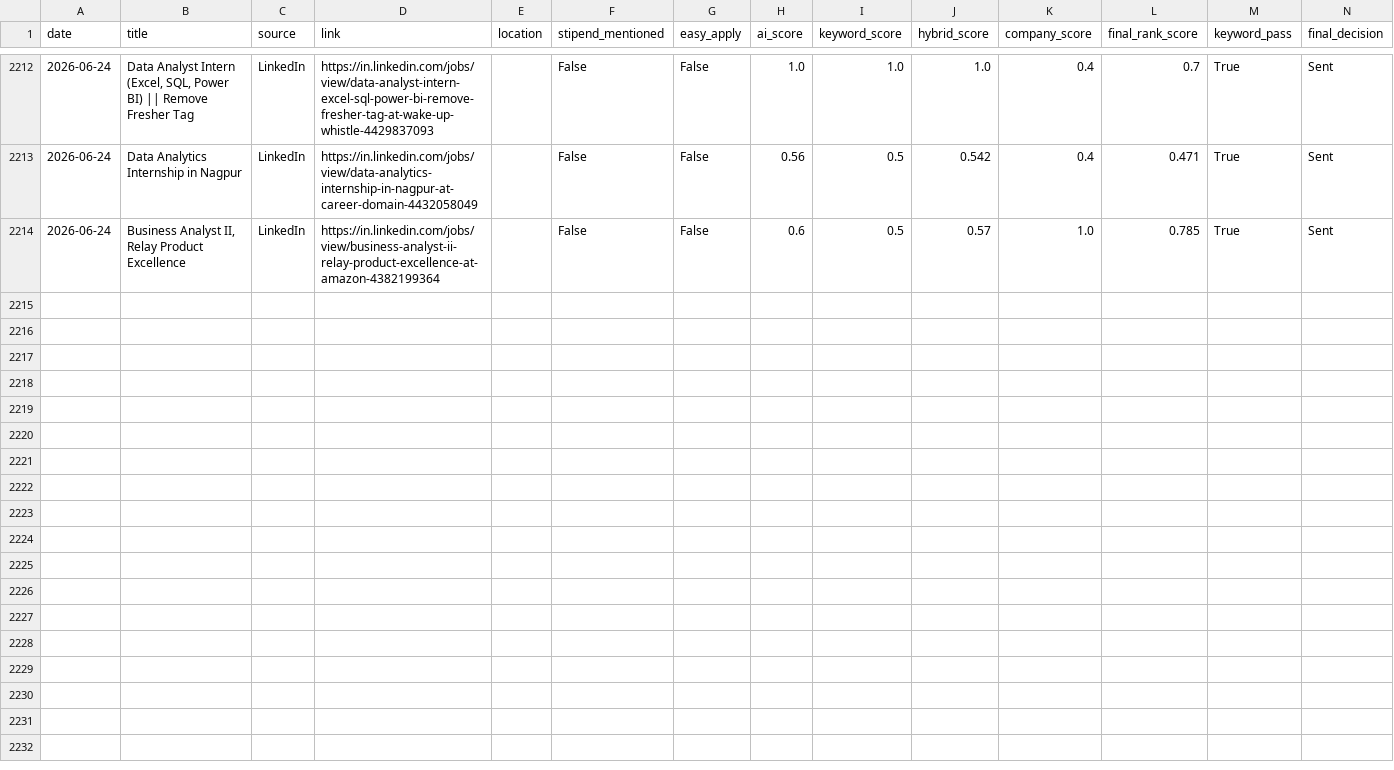
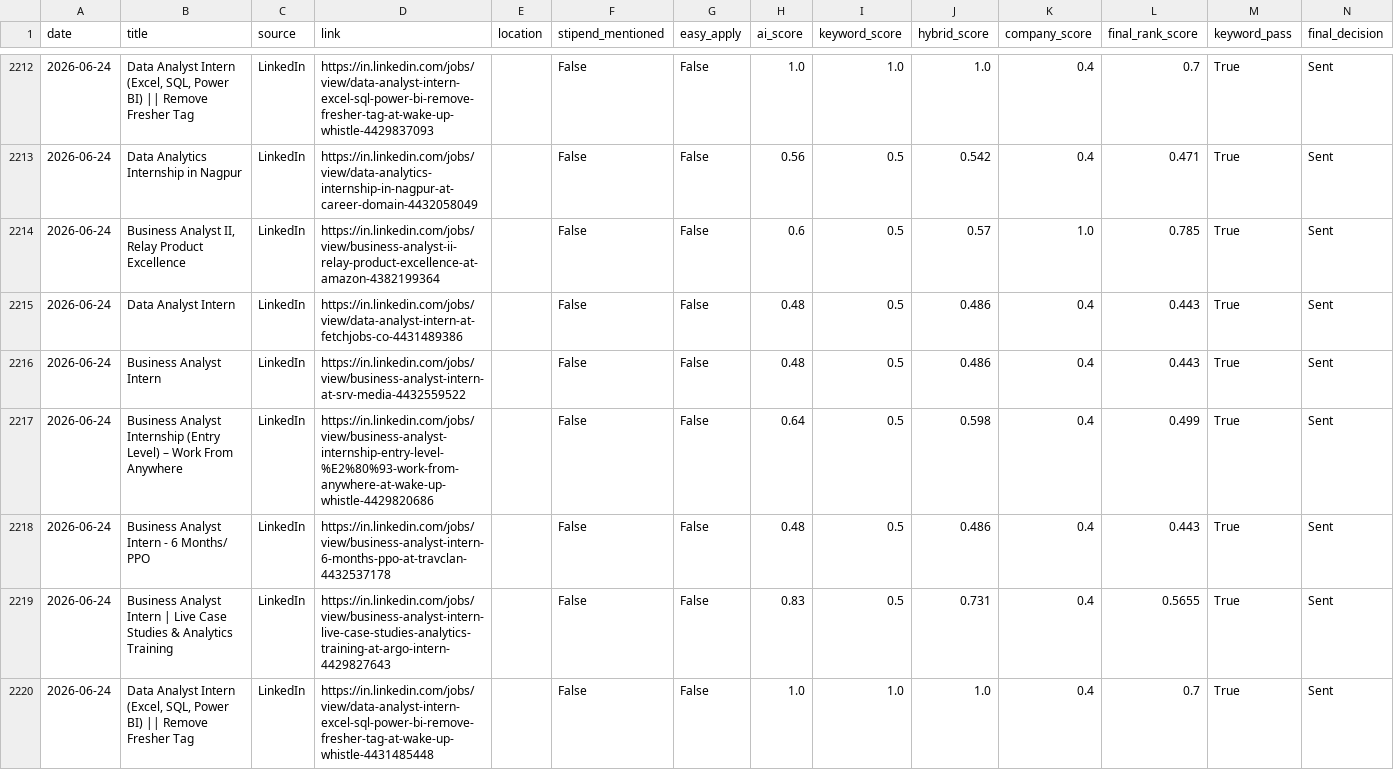
Before and after one commit to darshanmali99/ai-job-agent, a CSV file: jobs_dataset.csv, drawn as a sheet; only a part is shown, gaps mark what is left out.

```diff
--- a/jobs_dataset.csv
+++ b/jobs_dataset.csv
@@ -2214 +2214,7 @@ date,title,source,link,location,stipend_mentioned,easy_apply,ai_score,keyword_sc
 2026-06-24,"Business Analyst II, Relay Product Excellence",LinkedIn,https://in.linkedin.com/jobs/view/business-analyst-ii-relay-product-excellence-at-amazon-4382199364,,False,False,0.6,0.5,0.57,1.0,0.785,True,Sent
+2026-06-24,Data Analyst Intern,LinkedIn,https://in.linkedin.com/jobs/view/data-analyst-intern-at-fetchjobs-co-4431489386,,False,False,0.48,0.5,0.486,0.4,0.443,True,Sent
+2026-06-24,Business Analyst Intern,LinkedIn,https://in.linkedin.com/jobs/view/business-analyst-intern-at-srv-media-4432559522,,False,False,0.48,0.5,0.486,0.4,0.443,True,Sent
+2026-06-24,Business Analyst Internship (Entry Level) – Work From Anywhere,LinkedIn,https://in.linkedin.com/jobs/view/business-analyst-internship-entry-level-%E2%80%93-work-from-anywhere-at-wake-up-whistle-4429820686,,False,False,0.64,0.5,0.598,0.4,0.499,True,Sent
+2026-06-24,Business Analyst Intern - 6 Months/ PPO,LinkedIn,https://in.linkedin.com/jobs/view/business-analyst-intern-6-months-ppo-at-travclan-4432537178,,False,False,0.48,0.5,0.486,0.4,0.443,True,Sent
+2026-06-24,Business Analyst Intern | Live Case Studies & Analytics Training,LinkedIn,https://in.linkedin.com/jobs/view/business-analyst-intern-live-case-studies-analytics-training-at-argo-intern-4429827643,,False,False,0.83,0.5,0.731,0.4,0.5655,True,Sent
+2026-06-24,"Data Analyst Intern (Excel, SQL, Power BI) || Remove Fresher Tag",LinkedIn,https://in.linkedin.com/jobs/view/data-analyst-intern-excel-sql-power-bi-remove-fresher-tag-at-wake-up-whistle-4431485448,,False,False,1.0,1.0,1.0,0.4,0.7,True,Sent
```
Also changed, not shown: 1 other file.
